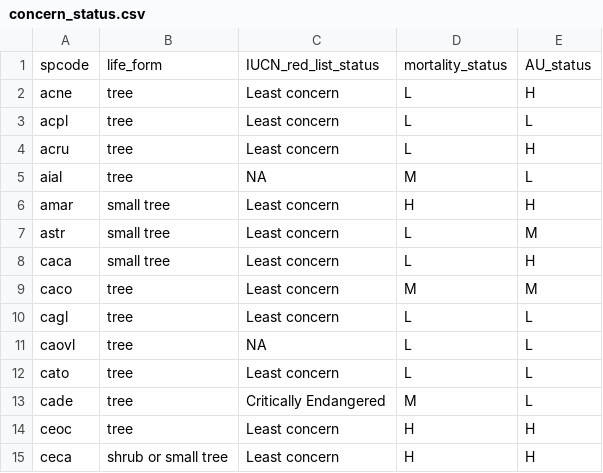
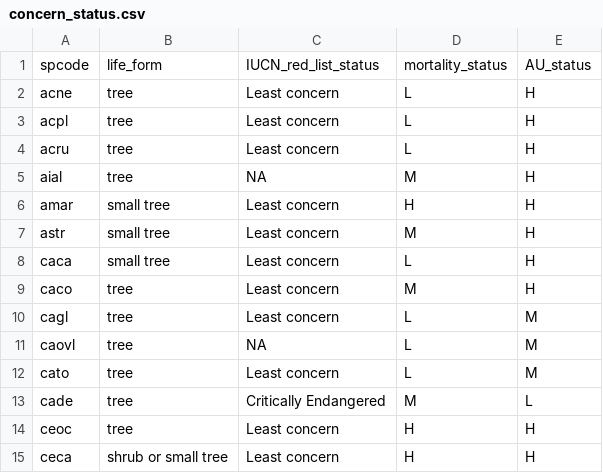
Before and after one commit to SCBI-ForestGEO/SCBImortality, a CSV file: R_results/concern_status.csv, drawn as a sheet; only a part is shown; the diff covers the shown part only.

```diff
--- a/R_results/concern_status.csv
+++ b/R_results/concern_status.csv
@@ -2,12 +2,12 @@
 "acne","tree","Least concern","L","H"
-"acpl","tree","Least concern","L","L"
+"acpl","tree","Least concern","L","H"
 "acru","tree","Least concern","L","H"
-"aial","tree",NA,"M","L"
+"aial","tree",NA,"M","H"
 "amar","small tree","Least concern","H","H"
-"astr","small tree","Least concern","L","M"
+"astr","small tree","Least concern","M","H"
 "caca","small tree","Least concern","L","H"
-"caco","tree","Least concern","M","M"
-"cagl","tree","Least concern","L","L"
-"caovl","tree",NA,"L","L"
-"cato","tree","Least concern","L","L"
+"caco","tree","Least concern","M","H"
+"cagl","tree","Least concern","L","M"
+"caovl","tree",NA,"L","M"
+"cato","tree","Least concern","L","M"
 "cade","tree","Critically Endangered","M","L"
```
Also changed, not shown: 11 edited cells elsewhere in this file, R_results/proportion_AU_trees_per_sp.csv, 9 other files.
